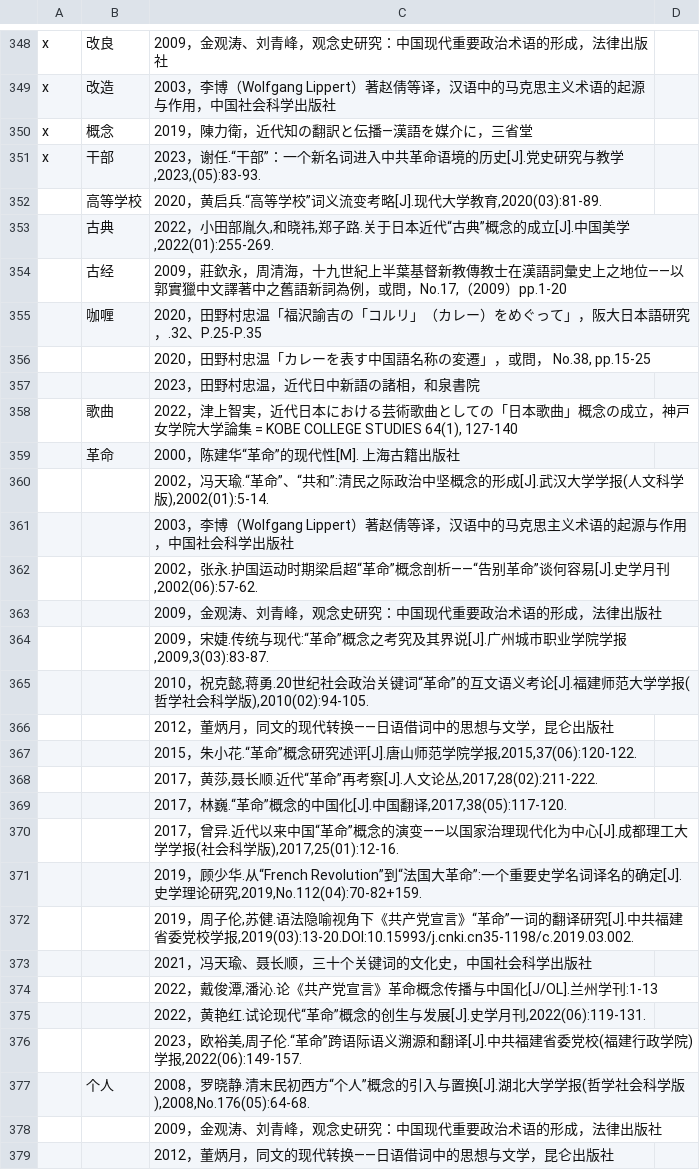
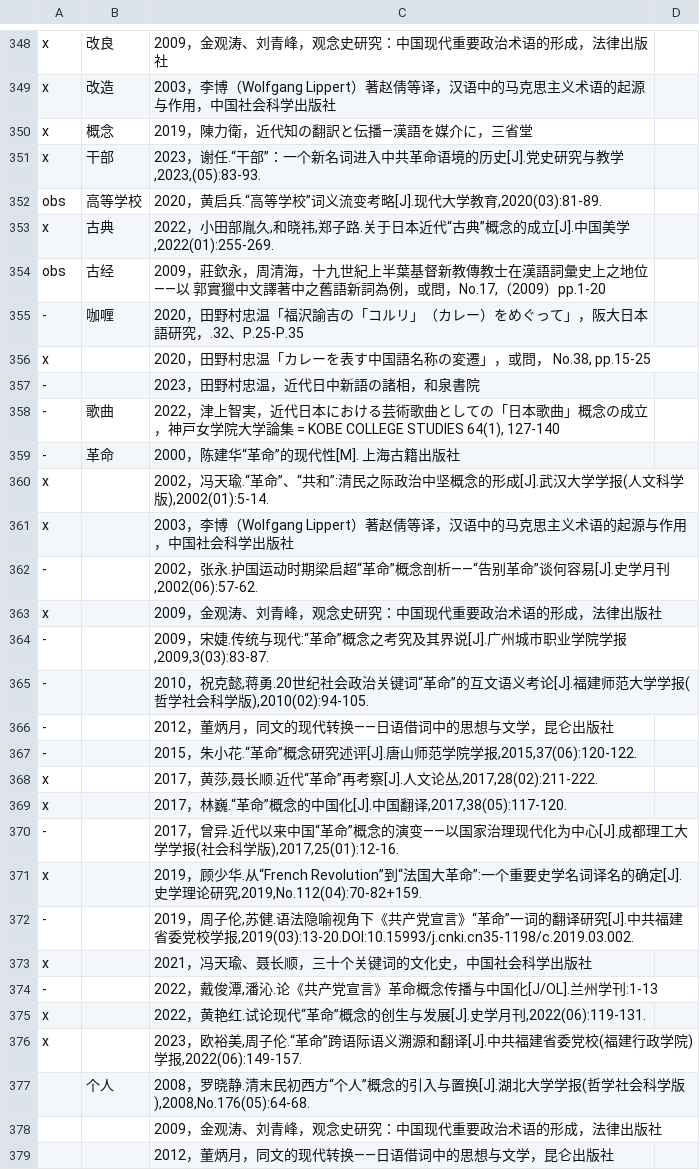
Before and after one commit to t18d/HuangSupplement, a CSV file: Yang Ch’ih 近代漢字詞史研究文獻目錄.csv, drawn as a sheet; only a part is shown, gaps mark what is left out.

```diff
--- a/Yang Ch’ih 近代漢字詞史研究文獻目錄.csv
+++ b/Yang Ch’ih 近代漢字詞史研究文獻目錄.csv
@@ -351,27 +351,27 @@ x,概念,2019，陳力衛，近代知の翻訳と伝播―漢語を媒介に，
 x,干部,"2023，谢任.“干部”：一个新名词进入中共革命语境的历史[J].党史研究与教学,2023,(05):83-93.",,
-,高等学校,"2020，黄启兵.“高等学校”词义流变考略[J].现代大学教育,2020(03):81-89.",,
-,古典,"2022，小田部胤久,和晓祎,郑子路.关于日本近代“古典”概念的成立[J].中国美学,2022(01):255-269.",,
-,古经,"2009，莊欽永，周清海，十九世紀上半葉基督新教傳教士在漢語詞彙史上之地位――以 郭實獵中文譯著中之舊語新詞為例，或問，No.17,（2009）pp.1-20",,
-,咖喱,2020，田野村忠温「福沢諭吉の「コルリ」（カレー）をめぐって」，阪大日本語研究，.32、P.25-P.35,,
-,,"2020，田野村忠温「カレーを表す中国語名称の変遷」，或問， No.38, pp.15-25",,
-,,2023，田野村忠温，近代日中新語の諸相，和泉書院,,
-,歌曲,"2022，津上智実，近代日本における芸術歌曲としての「日本歌曲」概念の成立，神戸女学院大学論集 = KOBE COLLEGE STUDIES 64(1), 127-140",,
-,革命,2000，陈建华“革命”的现代性[M]. 上海古籍出版社,,
-,,"2002，冯天瑜.“革命”、“共和”:清民之际政治中坚概念的形成[J].武汉大学学报(人文科学版),2002(01):5-14.",,
-,,2003，李博（Wolfgang Lippert）著赵倩等译，汉语中的马克思主义术语的起源与作用，中国社会科学出版社,,
-,,"2002，张永.护国运动时期梁启超“革命”概念剖析——“告别革命”谈何容易[J].史学月刊,2002(06):57-62.",,
-,,2009，金观涛、刘青峰，观念史研究：中国现代重要政治术语的形成，法律出版社,,
-,,"2009，宋婕.传统与现代:“革命”概念之考究及其界说[J].广州城市职业学院学报,2009,3(03):83-87.",,
-,,"2010，祝克懿,蒋勇.20世纪社会政治关键词“革命”的互文语义考论[J].福建师范大学学报(哲学社会科学版),2010(02):94-105.",,
-,,2012，董炳月，同文的现代转换——日语借词中的思想与文学，昆仑出版社,,
-,,"2015，朱小花.“革命”概念研究述评[J].唐山师范学院学报,2015,37(06):120-122.",,
-,,"2017，黄莎,聂长顺.近代“革命”再考察[J].人文论丛,2017,28(02):211-222.",,
-,,"2017，林巍.“革命”概念的中国化[J].中国翻译,2017,38(05):117-120.",,
-,,"2017，曾异.近代以来中国“革命”概念的演变——以国家治理现代化为中心[J].成都理工大学学报(社会科学版),2017,25(01):12-16.",,
-,,"2019，顾少华.从“French Revolution”到“法国大革命”:一个重要史学名词译名的确定[J].史学理论研究,2019,No.112(04):70-82+159.",,
-,,"2019，周子伦,苏健.语法隐喻视角下《共产党宣言》“革命”一词的翻译研究[J].中共福建省委党校学报,2019(03):13-20.DOI:10.15993/j.cnki.cn35-1198/c.2019.03.002.",,
-,,2021，冯天瑜、聂长顺，三十个关键词的文化史，中国社会科学出版社,,
-,,"2022，戴俊潭,潘沁.论《共产党宣言》革命概念传播与中国化[J/OL].兰州学刊:1-13",,
-,,"2022，黄艳红.试论现代“革命”概念的创生与发展[J].史学月刊,2022(06):119-131.",,
-,,"2023，欧裕美,周子伦.“革命”跨语际语义溯源和翻译[J].中共福建省委党校(福建行政学院)学报,2022(06):149-157.",,
+obs,高等学校,"2020，黄启兵.“高等学校”词义流变考略[J].现代大学教育,2020(03):81-89.",,
+x,古典,"2022，小田部胤久,和晓祎,郑子路.关于日本近代“古典”概念的成立[J].中国美学,2022(01):255-269.",,
+obs,古经,"2009，莊欽永，周清海，十九世紀上半葉基督新教傳教士在漢語詞彙史上之地位――以 郭實獵中文譯著中之舊語新詞為例，或問，No.17,（2009）pp.1-20",,
+-,咖喱,2020，田野村忠温「福沢諭吉の「コルリ」（カレー）をめぐって」，阪大日本語研究，.32、P.25-P.35,,
+x,,"2020，田野村忠温「カレーを表す中国語名称の変遷」，或問， No.38, pp.15-25",,
+-,,2023，田野村忠温，近代日中新語の諸相，和泉書院,,
+-,歌曲,"2022，津上智実，近代日本における芸術歌曲としての「日本歌曲」概念の成立，神戸女学院大学論集 = KOBE COLLEGE STUDIES 64(1), 127-140",,
+-,革命,2000，陈建华“革命”的现代性[M]. 上海古籍出版社,,
+x,,"2002，冯天瑜.“革命”、“共和”:清民之际政治中坚概念的形成[J].武汉大学学报(人文科学版),2002(01):5-14.",,
+x,,2003，李博（Wolfgang Lippert）著赵倩等译，汉语中的马克思主义术语的起源与作用，中国社会科学出版社,,
+-,,"2002，张永.护国运动时期梁启超“革命”概念剖析——“告别革命”谈何容易[J].史学月刊,2002(06):57-62.",,
+x,,2009，金观涛、刘青峰，观念史研究：中国现代重要政治术语的形成，法律出版社,,
+-,,"2009，宋婕.传统与现代:“革命”概念之考究及其界说[J].广州城市职业学院学报,2009,3(03):83-87.",,
+-,,"2010，祝克懿,蒋勇.20世纪社会政治关键词“革命”的互文语义考论[J].福建师范大学学报(哲学社会科学版),2010(02):94-105.",,
+-,,2012，董炳月，同文的现代转换——日语借词中的思想与文学，昆仑出版社,,
+-,,"2015，朱小花.“革命”概念研究述评[J].唐山师范学院学报,2015,37(06):120-122.",,
+x,,"2017，黄莎,聂长顺.近代“革命”再考察[J].人文论丛,2017,28(02):211-222.",,
+x,,"2017，林巍.“革命”概念的中国化[J].中国翻译,2017,38(05):117-120.",,
+-,,"2017，曾异.近代以来中国“革命”概念的演变——以国家治理现代化为中心[J].成都理工大学学报(社会科学版),2017,25(01):12-16.",,
+x,,"2019，顾少华.从“French Revolution”到“法国大革命”:一个重要史学名词译名的确定[J].史学理论研究,2019,No.112(04):70-82+159.",,
+-,,"2019，周子伦,苏健.语法隐喻视角下《共产党宣言》“革命”一词的翻译研究[J].中共福建省委党校学报,2019(03):13-20.DOI:10.15993/j.cnki.cn35-1198/c.2019.03.002.",,
+x,,2021，冯天瑜、聂长顺，三十个关键词的文化史，中国社会科学出版社,,
+-,,"2022，戴俊潭,潘沁.论《共产党宣言》革命概念传播与中国化[J/OL].兰州学刊:1-13",,
+x,,"2022，黄艳红.试论现代“革命”概念的创生与发展[J].史学月刊,2022(06):119-131.",,
+x,,"2023，欧裕美,周子伦.“革命”跨语际语义溯源和翻译[J].中共福建省委党校(福建行政学院)学报,2022(06):149-157.",,
 ,个人,"2008，罗晓静.清末民初西方“个人”概念的引入与置换[J].湖北大学学报(哲学社会科学版),2008,No.176(05):64-68.",,
```
Also changed, not shown: dict/g.csv, 2 other files.
